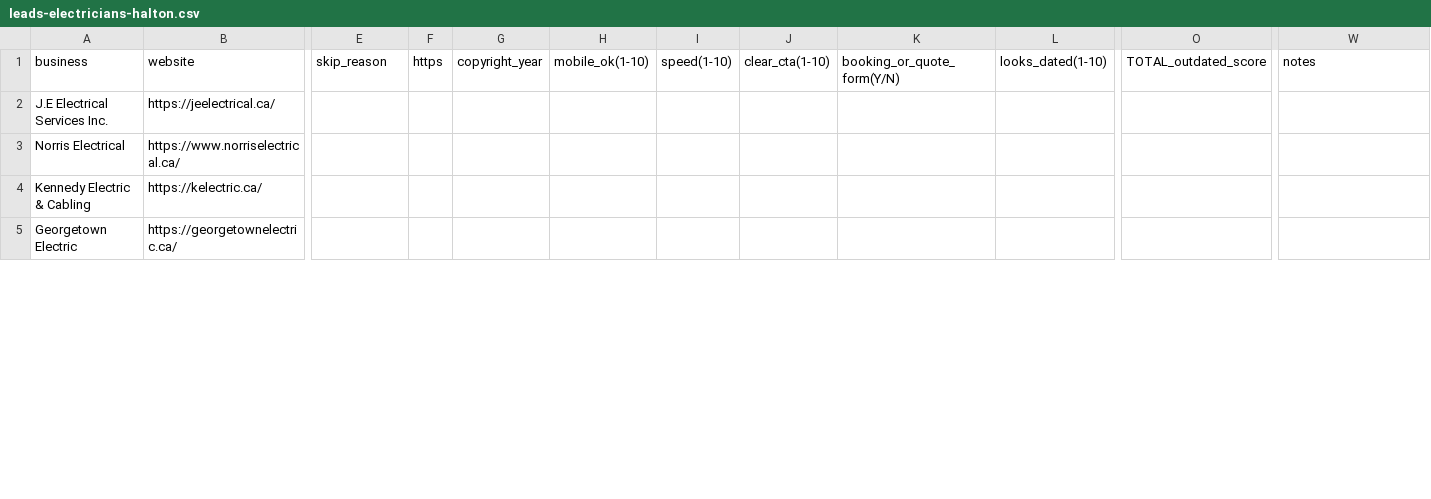
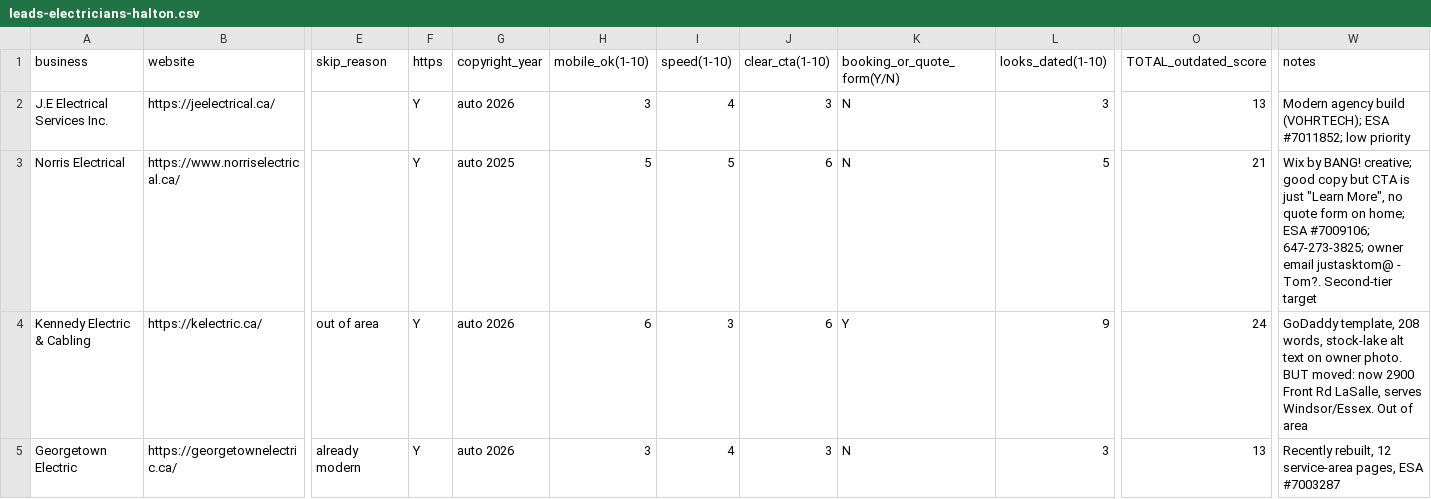
Before and after one commit to LawrenceArokiaswamy/DemoRepo, a CSV file: preview-hustle/leads-electricians-halton.csv, drawn as a sheet; only a part is shown, gaps mark what is left out; the diff covers the shown part only; the diff names each change by its address in the sheet, - before the commit and + after, or states it on an @@ line.

```diff
--- a/preview-hustle/leads-electricians-halton.csv
+++ b/preview-hustle/leads-electricians-halton.csv
-F2:F5 (https): (empty)
+F2:F5 (https): Y
-G2 (copyright_year): (empty)
+G2 (copyright_year): auto 2026
-H2 (mobile_ok(1-10)): (empty)
+H2 (mobile_ok(1-10)): 3
-I2 (speed(1-10)): (empty)
+I2 (speed(1-10)): 4
-J2 (clear_cta(1-10)): (empty)
+J2 (clear_cta(1-10)): 3
-K2:K3 (booking_or_quote_form(Y/N)): (empty)
+K2:K3 (booking_or_quote_form(Y/N)): N
-L2 (looks_dated(1-10)): (empty)
+L2 (looks_dated(1-10)): 3
-O2 (TOTAL_outdated_score): (empty)
+O2 (TOTAL_outdated_score): 13
-W2 (notes): (empty)
+W2 (notes): Modern agency build (VOHRTECH); ESA #7011852; low priority
-G3 (copyright_year): (empty)
+G3 (copyright_year): auto 2025
-H3 (mobile_ok(1-10)): (empty)
+H3 (mobile_ok(1-10)): 5
-I3 (speed(1-10)): (empty)
+I3 (speed(1-10)): 5
-J3:J4 (clear_cta(1-10)): (empty)
+J3:J4 (clear_cta(1-10)): 6
-L3 (looks_dated(1-10)): (empty)
+L3 (looks_dated(1-10)): 5
-O3 (TOTAL_outdated_score): (empty)
+O3 (TOTAL_outdated_score): 21
-W3 (notes): (empty)
+W3 (notes): Wix by BANG! creative; good copy but CTA is just "Learn More", no quote form on home; ESA #7009106; 647-273-3825; owner email justasktom@ - Tom?. Second-tier target
-E4 (skip_reason): (empty)
+E4 (skip_reason): out of area
-G4:G5 (copyright_year): (empty)
+G4:G5 (copyright_year): auto 2026
-H4 (mobile_ok(1-10)): (empty)
+H4 (mobile_ok(1-10)): 6
-I4 (speed(1-10)): (empty)
+I4 (speed(1-10)): 3
-K4 (booking_or_quote_form(Y/N)): (empty)
+K4 (booking_or_quote_form(Y/N)): Y
-L4 (looks_dated(1-10)): (empty)
+L4 (looks_dated(1-10)): 9
-O4 (TOTAL_outdated_score): (empty)
+O4 (TOTAL_outdated_score): 24
-W4 (notes): (empty)
+W4 (notes): GoDaddy template, 208 words, stock-lake alt text on owner photo. BUT moved: now 2900 Front Rd LaSalle, serves Windsor/Essex. Out of area
-E5 (skip_reason): (empty)
+E5 (skip_reason): already modern
-H5 (mobile_ok(1-10)): (empty)
+H5 (mobile_ok(1-10)): 3
-I5 (speed(1-10)): (empty)
+I5 (speed(1-10)): 4
-J5 (clear_cta(1-10)): (empty)
+J5 (clear_cta(1-10)): 3
-K5 (booking_or_quote_form(Y/N)): (empty)
+K5 (booking_or_quote_form(Y/N)): N
-L5 (looks_dated(1-10)): (empty)
+L5 (looks_dated(1-10)): 3
-O5 (TOTAL_outdated_score): (empty)
+O5 (TOTAL_outdated_score): 13
-W5 (notes): (empty)
+W5 (notes): Recently rebuilt, 12 service-area pages, ESA #7003287
```
Also changed, not shown: 57 edited cells elsewhere in this file, 20 other files.
